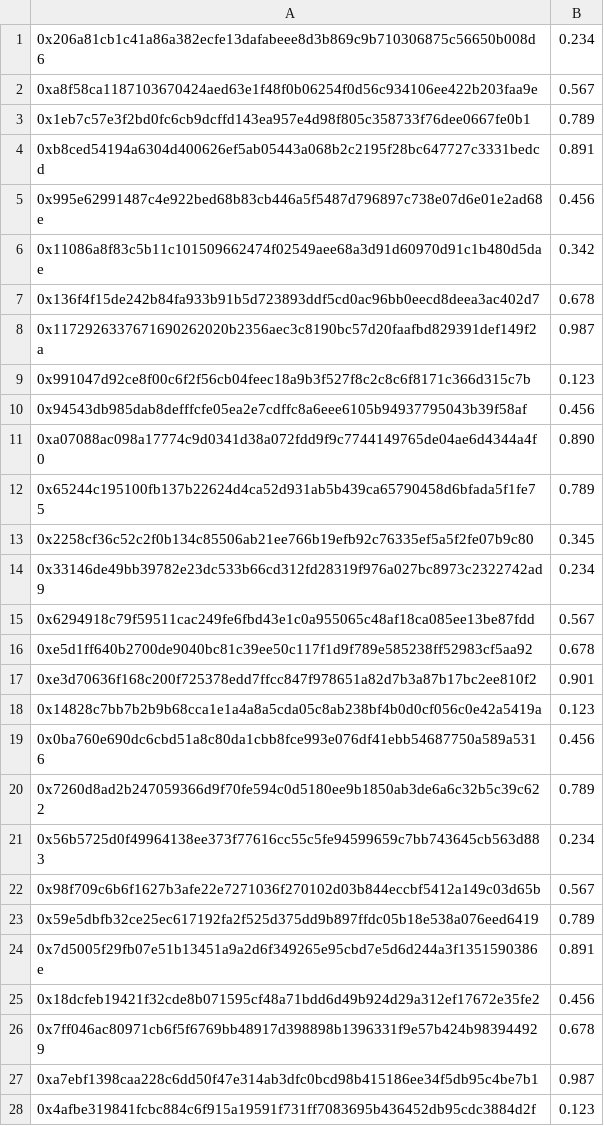
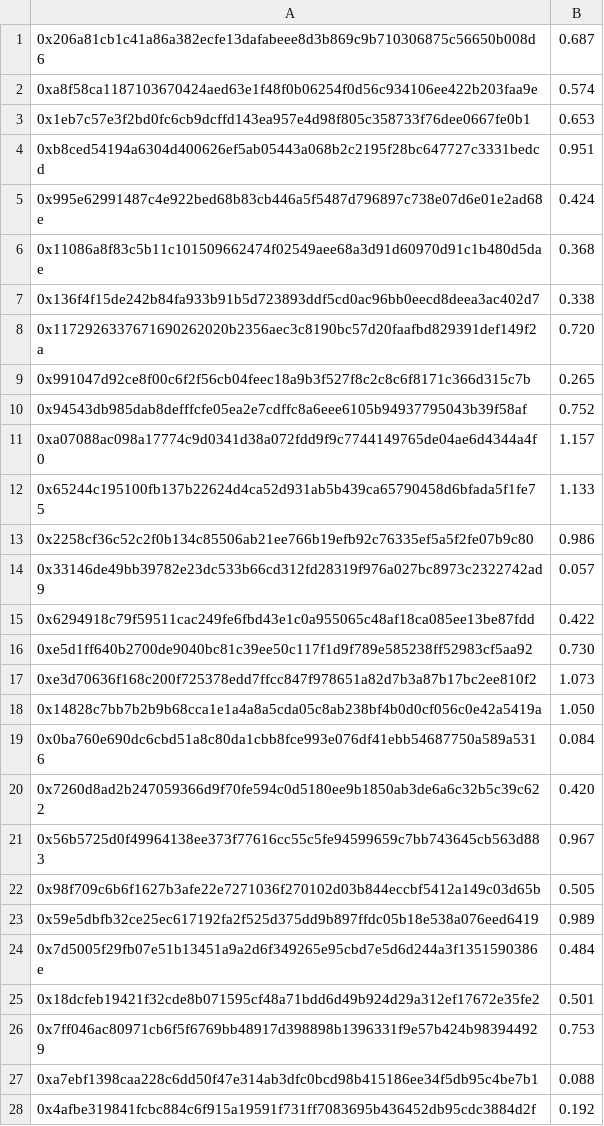
Before and after one commit to currentxchange/MUSIC-token-on-SUI, a CSV file: Airdrops/lofi.csv, drawn as a sheet; only a part is shown; the diff covers the shown part only.

```diff
--- a/Airdrops/lofi.csv
+++ b/Airdrops/lofi.csv
@@ -1,28 +1,28 @@
-0x206a81cb1c41a86a382ecfe13dafabeee8d3b869c9b710306875c56650b008d6, 0.234
-0xa8f58ca1187103670424aed63e1f48f0b06254f0d56c934106ee422b203faa9e, 0.567
-0x1eb7c57e3f2bd0fc6cb9dcffd143ea957e4d98f805c358733f76dee0667fe0b1, 0.789
-0xb8ced54194a6304d400626ef5ab05443a068b2c2195f28bc647727c3331bedcd, 0.891
-0x995e62991487c4e922bed68b83cb446a5f5487d796897c738e07d6e01e2ad68e, 0.456
-0x11086a8f83c5b11c101509662474f02549aee68a3d91d60970d91c1b480d5dae, 0.342
-0x136f4f15de242b84fa933b91b5d723893ddf5cd0ac96bb0eecd8deea3ac402d7, 0.678
-0x1172926337671690262020b2356aec3c8190bc57d20faafbd829391def149f2a, 0.987
-0x991047d92ce8f00c6f2f56cb04feec18a9b3f527f8c2c8c6f8171c366d315c7b, 0.123
-0x94543db985dab8defffcfe05ea2e7cdffc8a6eee6105b94937795043b39f58af, 0.456
-0xa07088ac098a17774c9d0341d38a072fdd9f9c7744149765de04ae6d4344a4f0, 0.890
-0x65244c195100fb137b22624d4ca52d931ab5b439ca65790458d6bfada5f1fe75, 0.789
-0x2258cf36c52c2f0b134c85506ab21ee766b19efb92c76335ef5a5f2fe07b9c80, 0.345
-0x33146de49bb39782e23dc533b66cd312fd28319f976a027bc8973c2322742ad9, 0.234
-0x6294918c79f59511cac249fe6fbd43e1c0a955065c48af18ca085ee13be87fdd, 0.567
-0xe5d1ff640b2700de9040bc81c39ee50c117f1d9f789e585238ff52983cf5aa92, 0.678
-0xe3d70636f168c200f725378edd7ffcc847f978651a82d7b3a87b17bc2ee810f2, 0.901
-0x14828c7bb7b2b9b68cca1e1a4a8a5cda05c8ab238bf4b0d0cf056c0e42a5419a, 0.123
-0x0ba760e690dc6cbd51a8c80da1cbb8fce993e076df41ebb54687750a589a5316, 0.456
-0x7260d8ad2b247059366d9f70fe594c0d5180ee9b1850ab3de6a6c32b5c39c622, 0.789
-0x56b5725d0f49964138ee373f77616cc55c5fe94599659c7bb743645cb563d883, 0.234
-0x98f709c6b6f1627b3afe22e7271036f270102d03b844eccbf5412a149c03d65b, 0.567
-0x59e5dbfb32ce25ec617192fa2f525d375dd9b897ffdc05b18e538a076eed6419, 0.789
-0x7d5005f29fb07e51b13451a9a2d6f349265e95cbd7e5d6d244a3f1351590386e, 0.891
-0x18dcfeb19421f32cde8b071595cf48a71bdd6d49b924d29a312ef17672e35fe2, 0.456
-0x7ff046ac80971cb6f5f6769bb48917d398898b1396331f9e57b424b983944929, 0.678
-0xa7ebf1398caa228c6dd50f47e314ab3dfc0bcd98b415186ee34f5db95c4be7b1, 0.987
-0x4afbe319841fcbc884c6f915a19591f731ff7083695b436452db95cdc3884d2f, 0.123
+0x206a81cb1c41a86a382ecfe13dafabeee8d3b869c9b710306875c56650b008d6, 0.687
+0xa8f58ca1187103670424aed63e1f48f0b06254f0d56c934106ee422b203faa9e, 0.574
+0x1eb7c57e3f2bd0fc6cb9dcffd143ea957e4d98f805c358733f76dee0667fe0b1, 0.653
+0xb8ced54194a6304d400626ef5ab05443a068b2c2195f28bc647727c3331bedcd, 0.951
+0x995e62991487c4e922bed68b83cb446a5f5487d796897c738e07d6e01e2ad68e, 0.424
+0x11086a8f83c5b11c101509662474f02549aee68a3d91d60970d91c1b480d5dae, 0.368
+0x136f4f15de242b84fa933b91b5d723893ddf5cd0ac96bb0eecd8deea3ac402d7, 0.338
+0x1172926337671690262020b2356aec3c8190bc57d20faafbd829391def149f2a, 0.720
+0x991047d92ce8f00c6f2f56cb04feec18a9b3f527f8c2c8c6f8171c366d315c7b, 0.265
+0x94543db985dab8defffcfe05ea2e7cdffc8a6eee6105b94937795043b39f58af, 0.752
+0xa07088ac098a17774c9d0341d38a072fdd9f9c7744149765de04ae6d4344a4f0, 1.157
+0x65244c195100fb137b22624d4ca52d931ab5b439ca65790458d6bfada5f1fe75, 1.133
+0x2258cf36c52c2f0b134c85506ab21ee766b19efb92c76335ef5a5f2fe07b9c80, 0.986
+0x33146de49bb39782e23dc533b66cd312fd28319f976a027bc8973c2322742ad9, 0.057
+0x6294918c79f59511cac249fe6fbd43e1c0a955065c48af18ca085ee13be87fdd, 0.422
+0xe5d1ff640b2700de9040bc81c39ee50c117f1d9f789e585238ff52983cf5aa92, 0.730
+0xe3d70636f168c200f725378edd7ffcc847f978651a82d7b3a87b17bc2ee810f2, 1.073
+0x14828c7bb7b2b9b68cca1e1a4a8a5cda05c8ab238bf4b0d0cf056c0e42a5419a, 1.050
+0x0ba760e690dc6cbd51a8c80da1cbb8fce993e076df41ebb54687750a589a5316, 0.084
+0x7260d8ad2b247059366d9f70fe594c0d5180ee9b1850ab3de6a6c32b5c39c622, 0.420
+0x56b5725d0f49964138ee373f77616cc55c5fe94599659c7bb743645cb563d883, 0.967
+0x98f709c6b6f1627b3afe22e7271036f270102d03b844eccbf5412a149c03d65b, 0.505
+0x59e5dbfb32ce25ec617192fa2f525d375dd9b897ffdc05b18e538a076eed6419, 0.989
+0x7d5005f29fb07e51b13451a9a2d6f349265e95cbd7e5d6d244a3f1351590386e, 0.484
+0x18dcfeb19421f32cde8b071595cf48a71bdd6d49b924d29a312ef17672e35fe2, 0.501
+0x7ff046ac80971cb6f5f6769bb48917d398898b1396331f9e57b424b983944929, 0.753
+0xa7ebf1398caa228c6dd50f47e314ab3dfc0bcd98b415186ee34f5db95c4be7b1, 0.088
+0x4afbe319841fcbc884c6f915a19591f731ff7083695b436452db95cdc3884d2f, 0.192
```
Also changed, not shown: 168 edited cells elsewhere in this file, Airdrops/cetus.csv, Airdrops/cetus2.csv, 6 other files.
